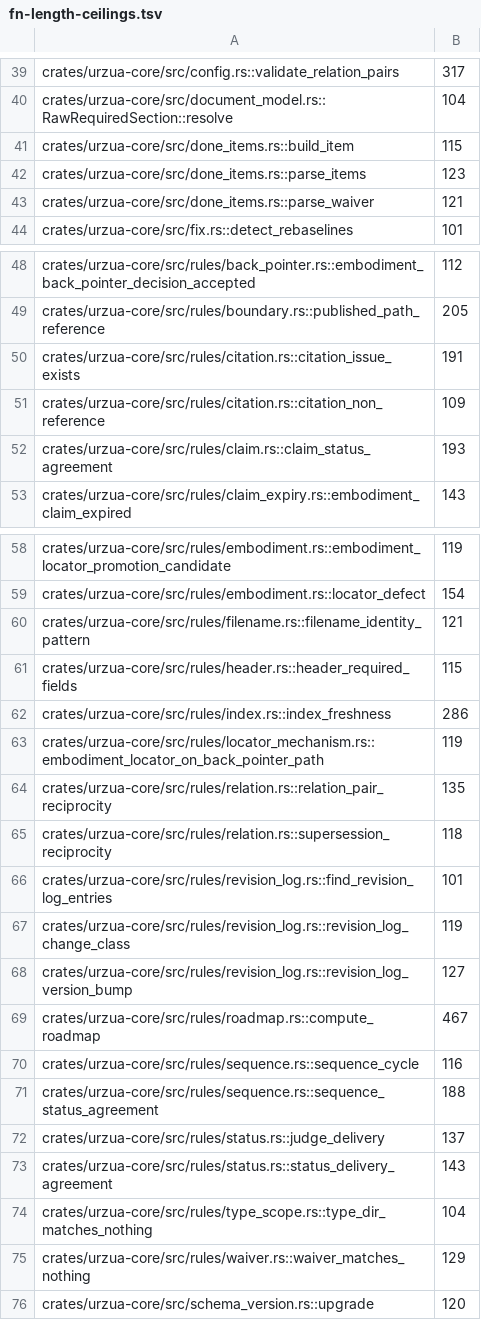
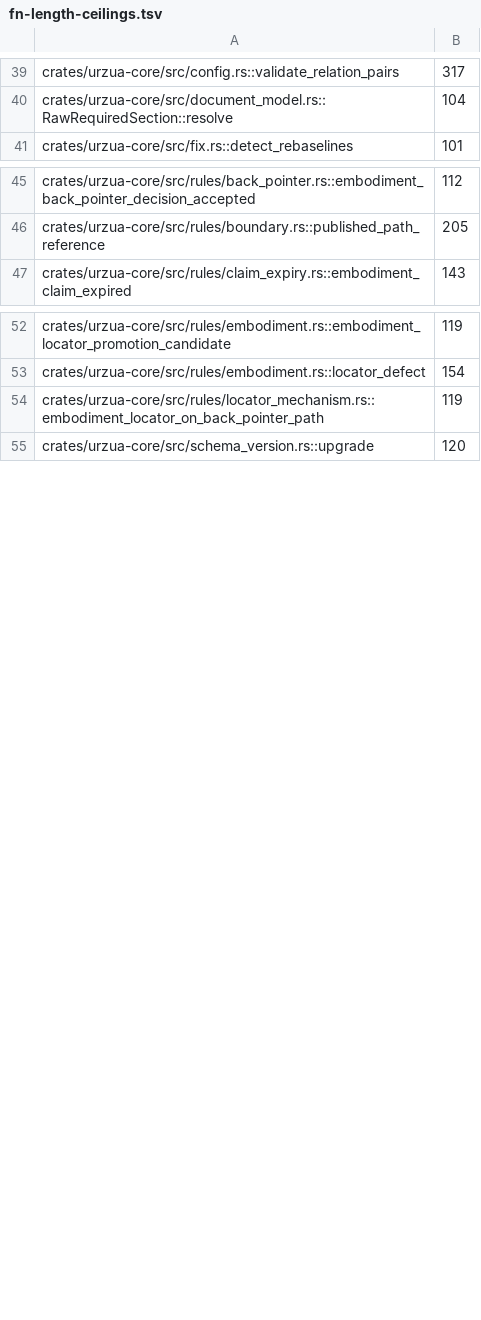
Before and after one commit to urzuahq/urzua, a TSV file: rust/fn-length-ceilings.tsv, drawn as a sheet; only a part is shown, gaps mark what is left out; the diff names each change by its address in the sheet, - before the commit and + after, or states it on an @@ line.

```diff
--- a/rust/fn-length-ceilings.tsv
+++ b/rust/fn-length-ceilings.tsv
-row 41: crates/urzua-core/src/done_items.rs::build_item | 115
-row 42: crates/urzua-core/src/done_items.rs::parse_items | 123
-row 43: crates/urzua-core/src/done_items.rs::parse_waiver | 121
-row 50: crates/urzua-core/src/rules/citation.rs::citation_issue_exists | 191
-row 51: crates/urzua-core/src/rules/citation.rs::citation_non_reference | 109
-row 52: crates/urzua-core/src/rules/claim.rs::claim_status_agreement | 193
-row 60: crates/urzua-core/src/rules/filename.rs::filename_identity_pattern | 121
-row 61: crates/urzua-core/src/rules/header.rs::header_required_fields | 115
-row 62: crates/urzua-core/src/rules/index.rs::index_freshness | 286
-row 64: crates/urzua-core/src/rules/relation.rs::relation_pair_reciprocity | 135
-row 65: crates/urzua-core/src/rules/relation.rs::supersession_reciprocity | 118
-row 66: crates/urzua-core/src/rules/revision_log.rs::find_revision_log_entries | 101
-row 67: crates/urzua-core/src/rules/revision_log.rs::revision_log_change_class | 119
-row 68: crates/urzua-core/src/rules/revision_log.rs::revision_log_version_bump | 127
-row 69: crates/urzua-core/src/rules/roadmap.rs::compute_roadmap | 467
-row 70: crates/urzua-core/src/rules/sequence.rs::sequence_cycle | 116
-row 71: crates/urzua-core/src/rules/sequence.rs::sequence_status_agreement | 188
-row 72: crates/urzua-core/src/rules/status.rs::judge_delivery | 137
-row 73: crates/urzua-core/src/rules/status.rs::status_delivery_agreement | 143
-row 74: crates/urzua-core/src/rules/type_scope.rs::type_dir_matches_nothing | 104
-row 75: crates/urzua-core/src/rules/waiver.rs::waiver_matches_nothing | 129
```
Also changed, not shown: 21 other files.
